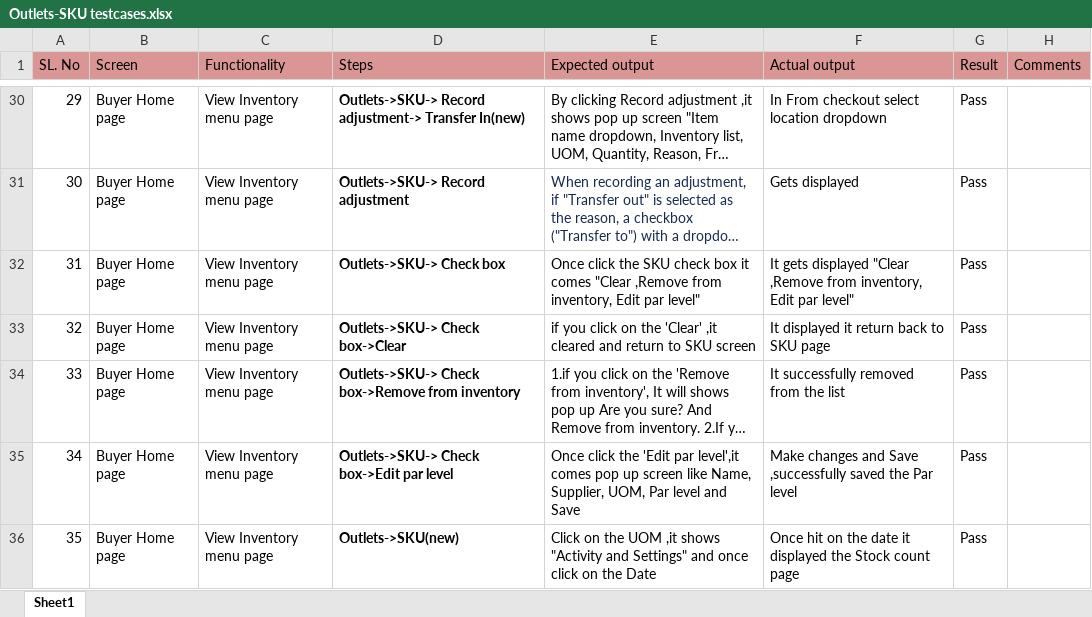
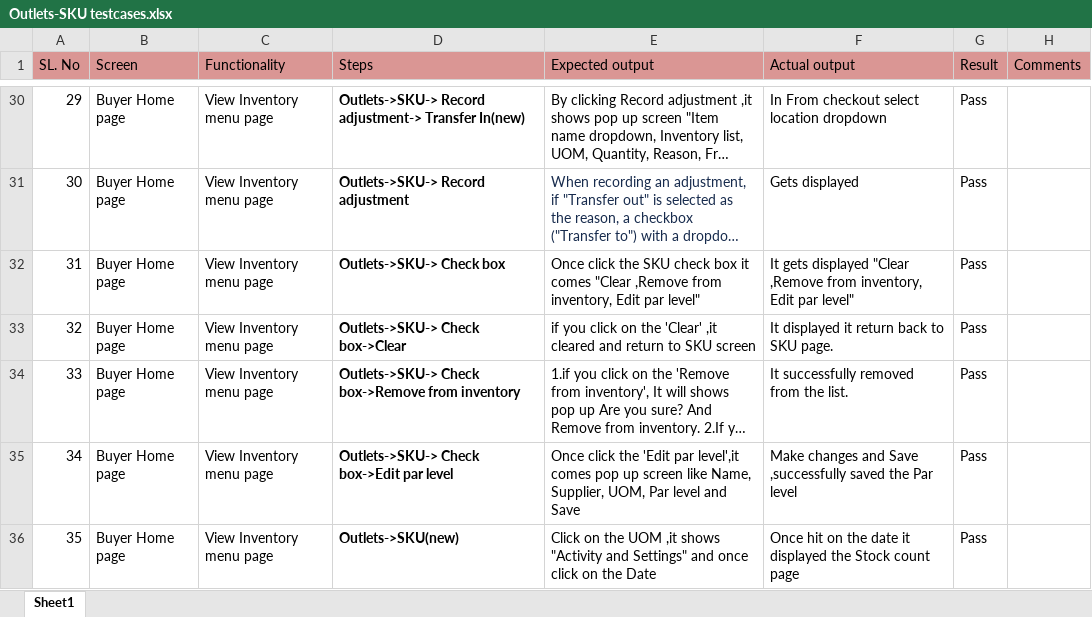
Before and after one commit to shwethazeemart/buyerautomation, an Excel workbook: Buyer hub/Inventory/Manual testcases/Outlets-SKU testcases.xlsx, sheet Sheet1, drawn as a sheet; only a part is shown, gaps mark what is left out; long unchanged cells end in …; values as stored, in another font and other column widths than the file's, no borders; the diff names each change by its address in the sheet, - before the commit and + after, or states it on an @@ line.

```diff
--- a/Buyer hub/Inventory/Manual testcases/Outlets-SKU testcases.xlsx (sheet Sheet1)
+++ b/Buyer hub/Inventory/Manual testcases/Outlets-SKU testcases.xlsx (sheet Sheet1)
-F33 (Actual output): It displayed it return back to SKU page
+F33 (Actual output): It displayed it return back to SKU page.
-F34 (Actual output): It successfully removed from the list
+F34 (Actual output): It successfully removed from the list.
```
Also changed, not shown: Buyer hub/Inventory/Manual testcases/Outlet -Lists testcases.xlsx.
